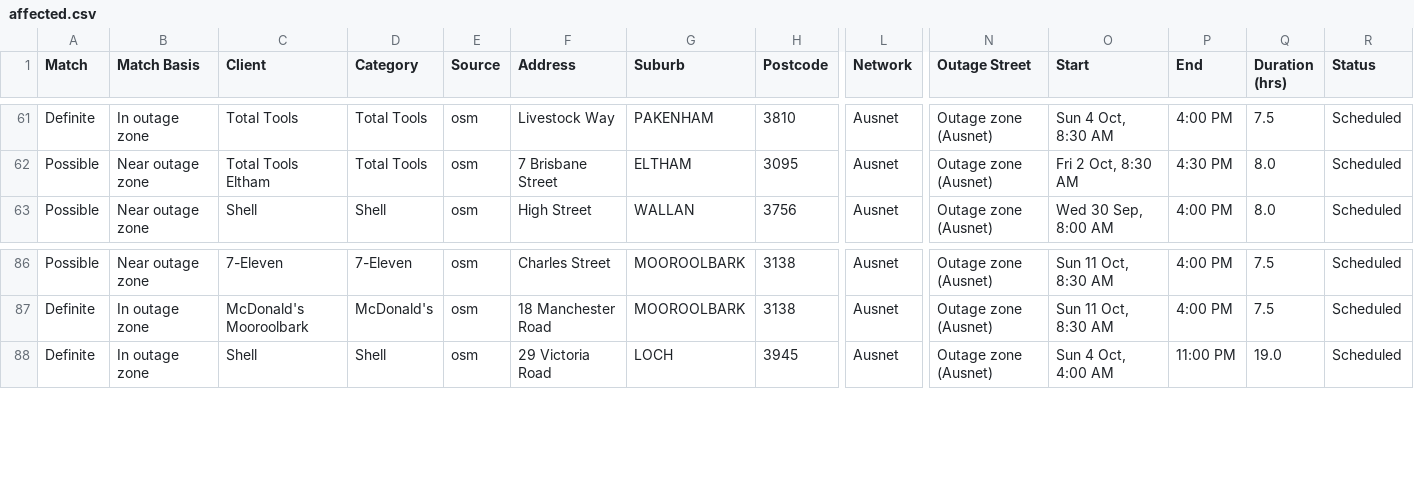
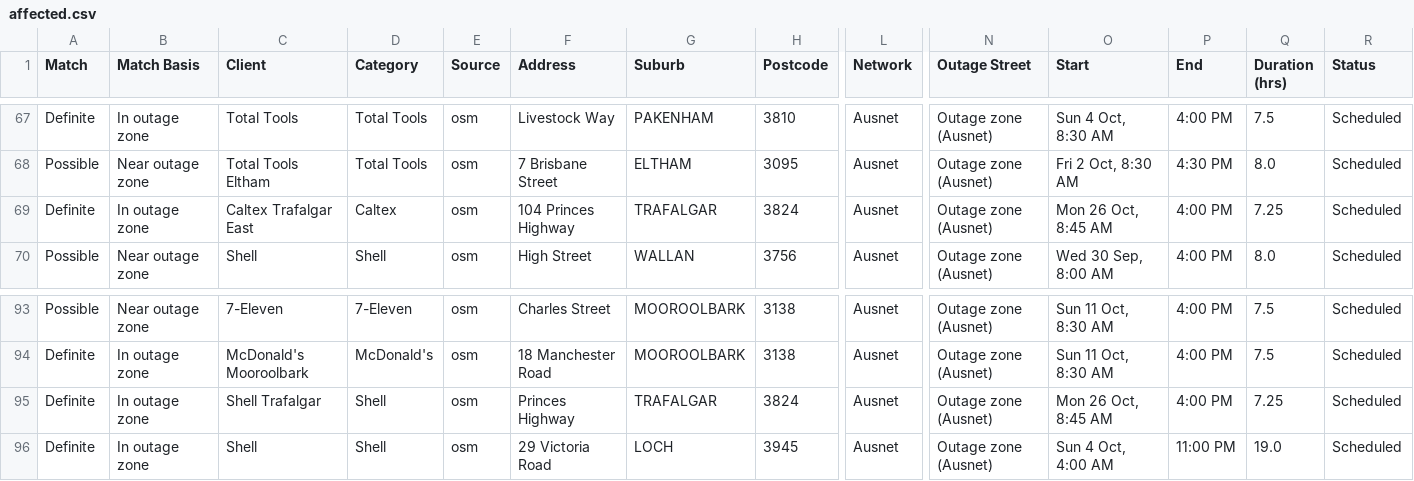
Before and after one commit to Nexus-Energy393/jemena-outages, a CSV file: docs/affected.csv, drawn as a sheet; only a part is shown, gaps mark what is left out; rows hold the shown columns only; the diff covers the shown part only; the diff names each change by its address in the sheet, - before the commit and + after, or states it on an @@ line.

```diff
--- a/docs/affected.csv
+++ b/docs/affected.csv
+row 69: Definite | In outage zone | Caltex Trafalgar East | Caltex | osm | 104 Princes Highway | TRAFALGAR | 3824 | Ausnet | Outage zone (Ausnet) | Mon 26 Oct, 8:45 AM | 4:00 PM | 7.25 | Scheduled
+row 95: Definite | In outage zone | Shell Trafalgar | Shell | osm | Princes Highway | TRAFALGAR | 3824 | Ausnet | Outage zone (Ausnet) | Mon 26 Oct, 8:45 AM | 4:00 PM | 7.25 | Scheduled
```
Also changed, not shown: 6 added rows and 2 edited cells elsewhere in this file, 4 other files.
